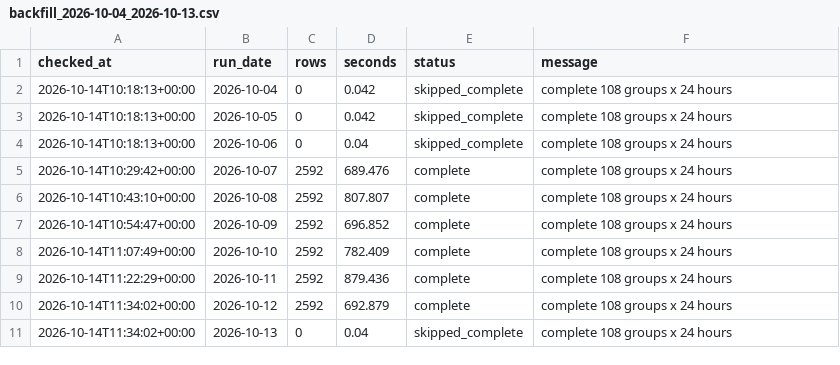
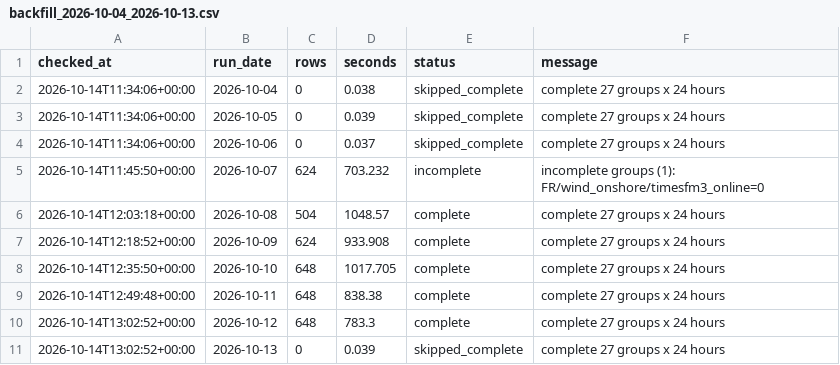
Before and after one commit to XiaoyuJIN97/tp-plus-plus-real-time-forecasting-dashboard, a CSV file: data/backfill/backfill_2026-10-04_2026-10-13.csv, drawn as a sheet.

```diff
--- a/data/backfill/backfill_2026-10-04_2026-10-13.csv
+++ b/data/backfill/backfill_2026-10-04_2026-10-13.csv
@@ -1,11 +1,11 @@
 checked_at,run_date,rows,seconds,status,message
-2026-10-14T10:18:13+00:00,2026-10-04,0,0.042,skipped_complete,complete 108 groups x 24 hours
-2026-10-14T10:18:13+00:00,2026-10-05,0,0.042,skipped_complete,complete 108 groups x 24 hours
-2026-10-14T10:18:13+00:00,2026-10-06,0,0.04,skipped_complete,complete 108 groups x 24 hours
-2026-10-14T10:29:42+00:00,2026-10-07,2592,689.476,complete,complete 108 groups x 24 hours
-2026-10-14T10:43:10+00:00,2026-10-08,2592,807.807,complete,complete 108 groups x 24 hours
-2026-10-14T10:54:47+00:00,2026-10-09,2592,696.852,complete,complete 108 groups x 24 hours
-2026-10-14T11:07:49+00:00,2026-10-10,2592,782.409,complete,complete 108 groups x 24 hours
-2026-10-14T11:22:29+00:00,2026-10-11,2592,879.436,complete,complete 108 groups x 24 hours
-2026-10-14T11:34:02+00:00,2026-10-12,2592,692.879,complete,complete 108 groups x 24 hours
-2026-10-14T11:34:02+00:00,2026-10-13,0,0.04,skipped_complete,complete 108 groups x 24 hours
+2026-10-14T11:34:06+00:00,2026-10-04,0,0.038,skipped_complete,complete 27 groups x 24 hours
+2026-10-14T11:34:06+00:00,2026-10-05,0,0.039,skipped_complete,complete 27 groups x 24 hours
+2026-10-14T11:34:06+00:00,2026-10-06,0,0.037,skipped_complete,complete 27 groups x 24 hours
+2026-10-14T11:45:50+00:00,2026-10-07,624,703.232,incomplete,incomplete groups (1): FR/wind_onshore/timesfm3_online=0
+2026-10-14T12:03:18+00:00,2026-10-08,504,1048.57,complete,complete 27 groups x 24 hours
+2026-10-14T12:18:52+00:00,2026-10-09,624,933.908,complete,complete 27 groups x 24 hours
+2026-10-14T12:35:50+00:00,2026-10-10,648,1017.705,complete,complete 27 groups x 24 hours
+2026-10-14T12:49:48+00:00,2026-10-11,648,838.38,complete,complete 27 groups x 24 hours
+2026-10-14T13:02:52+00:00,2026-10-12,648,783.3,complete,complete 27 groups x 24 hours
+2026-10-14T13:02:52+00:00,2026-10-13,0,0.039,skipped_complete,complete 27 groups x 24 hours
```
Also changed, not shown: data/backfill/backfill_latest.csv, data/issues/issue_log.csv, 6 other files.
